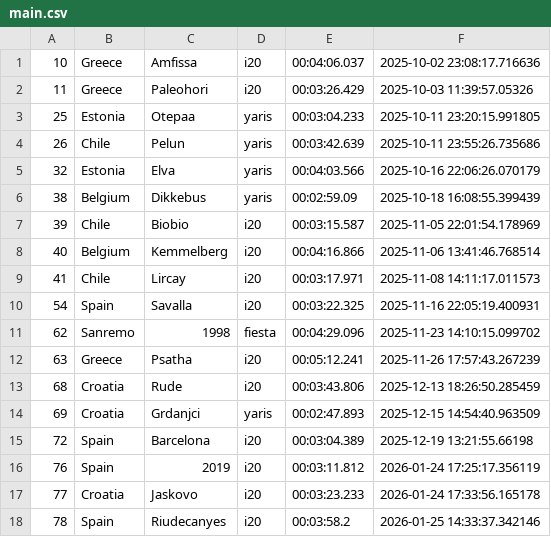
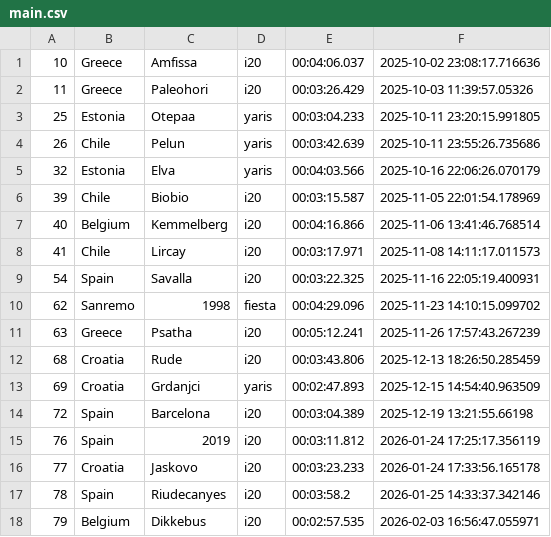
Before and after one commit to Mmathieus/rally-time-tracker, a CSV file: data/Mmathieus/wrc10database/main.csv, drawn as a sheet.

```diff
--- a/data/Mmathieus/wrc10database/main.csv
+++ b/data/Mmathieus/wrc10database/main.csv
@@ -5,3 +5,2 @@
 32,Estonia,Elva,yaris,00:04:03.566,2025-10-16 22:06:26.070179
-38,Belgium,Dikkebus,yaris,00:02:59.09,2025-10-18 16:08:55.399439
 39,Chile,Biobio,i20,00:03:15.587,2025-11-05 22:01:54.178969
@@ -18 +17,2 @@
 78,Spain,Riudecanyes,i20,00:03:58.2,2026-01-25 14:33:37.342146
+79,Belgium,Dikkebus,i20,00:02:57.535,2026-02-03 16:56:47.055971
```
Also changed, not shown: data/Mmathieus/wrc10database/history.csv.
